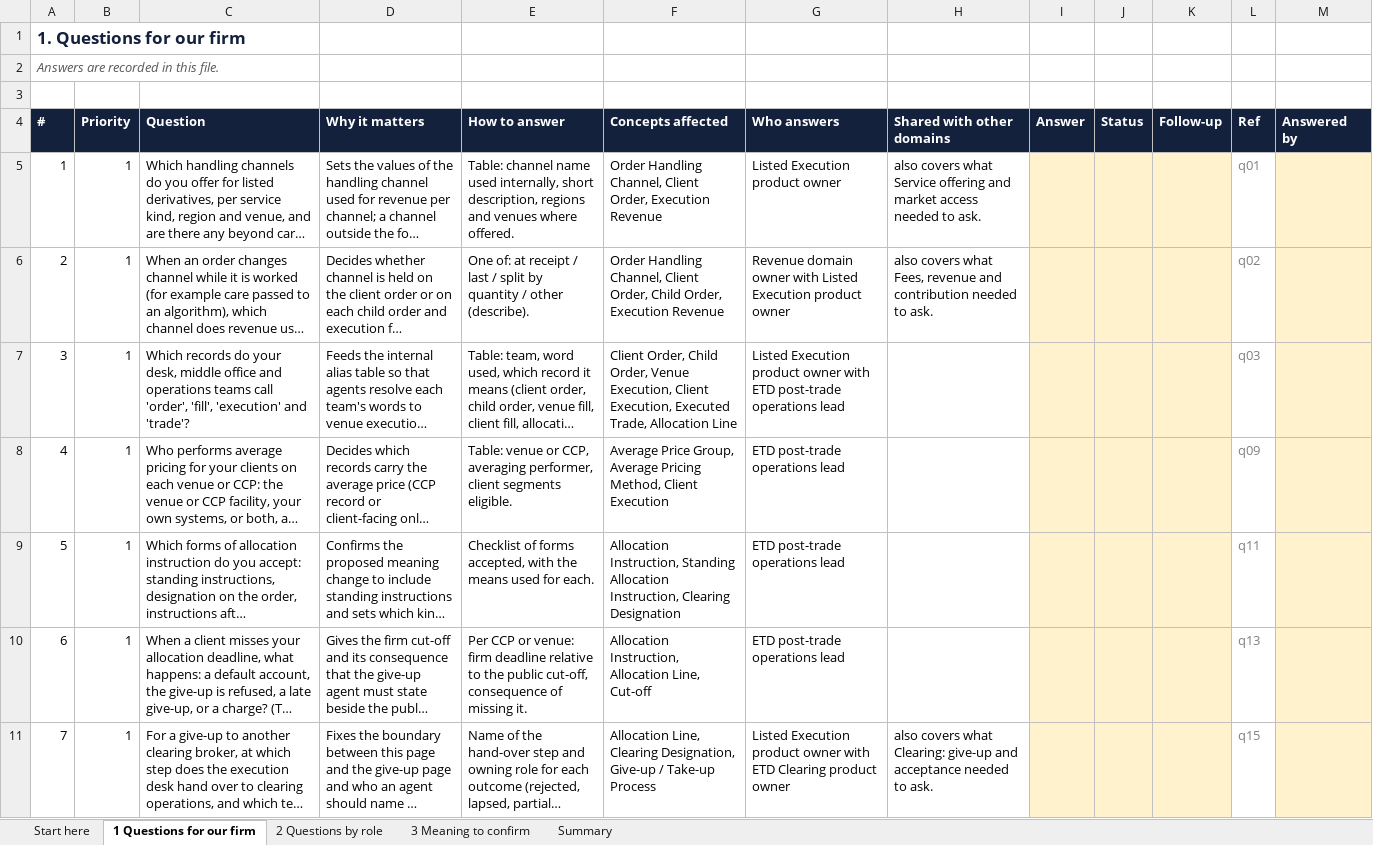
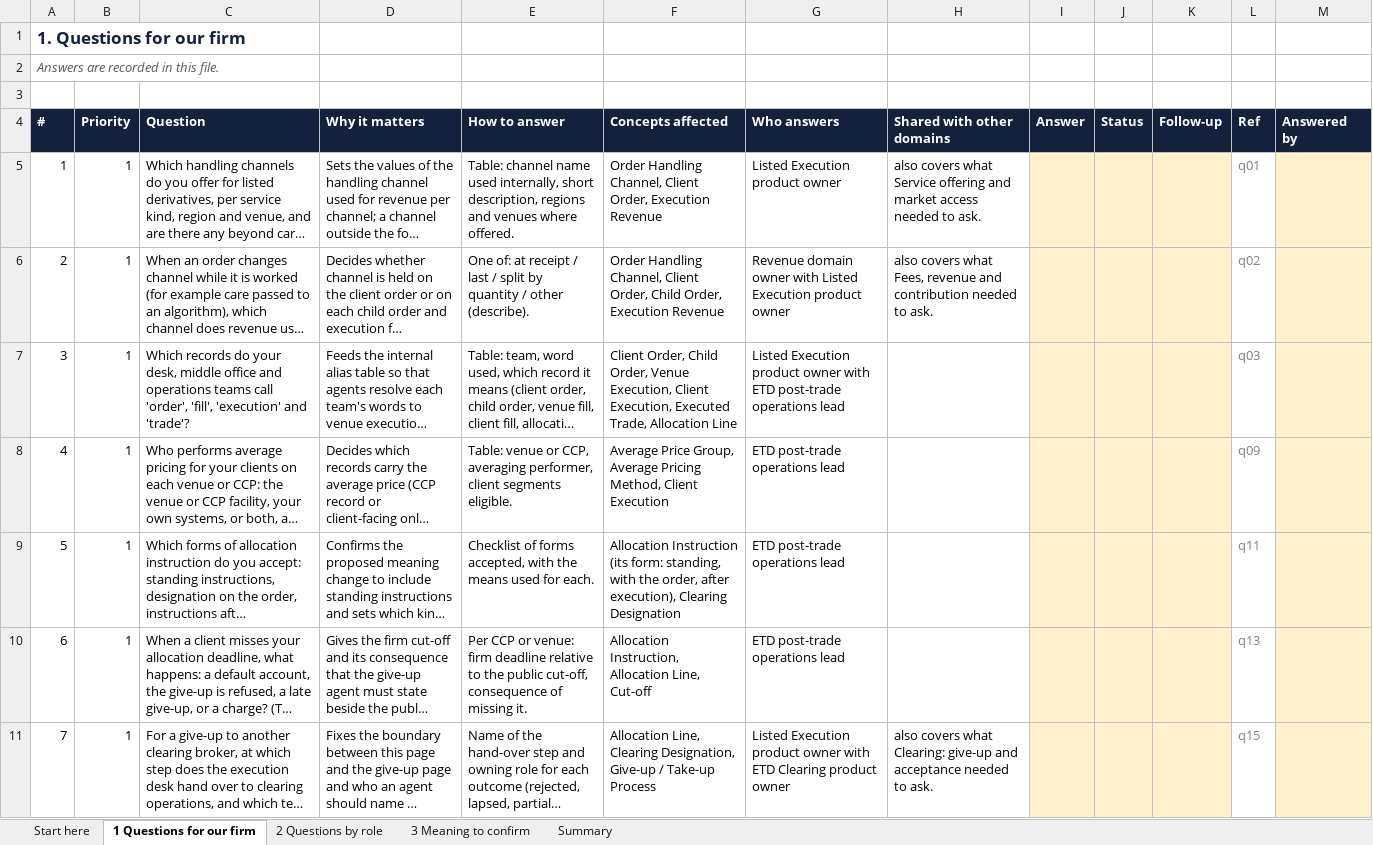
Before and after one commit to GaelFrance/ontologie, an Excel workbook: domains/execution/questions-for-experts.xlsx, sheet 1 Questions for our firm, drawn as a sheet; only a part is shown; long unchanged cells end in …; values as stored, in another font and other column widths than the file's, no borders; the diff names each change by its address in the sheet, - before the commit and + after, or states it on an @@ line.

```diff
--- a/domains/execution/questions-for-experts.xlsx (sheet 1 Questions for our firm)
+++ b/domains/execution/questions-for-experts.xlsx (sheet 1 Questions for our firm)
-F9 (Concepts affected): Allocation Instruction, Standing Allocation Instruction, Clearing Designation
+F9 (Concepts affected): Allocation Instruction (its form: standing, with the order, after execution), Clearing Designation
```
Also changed, not shown: sheet 3 Meaning to confirm, domains/post-trade-operations/questions-for-experts.xlsx, 39 other files.
